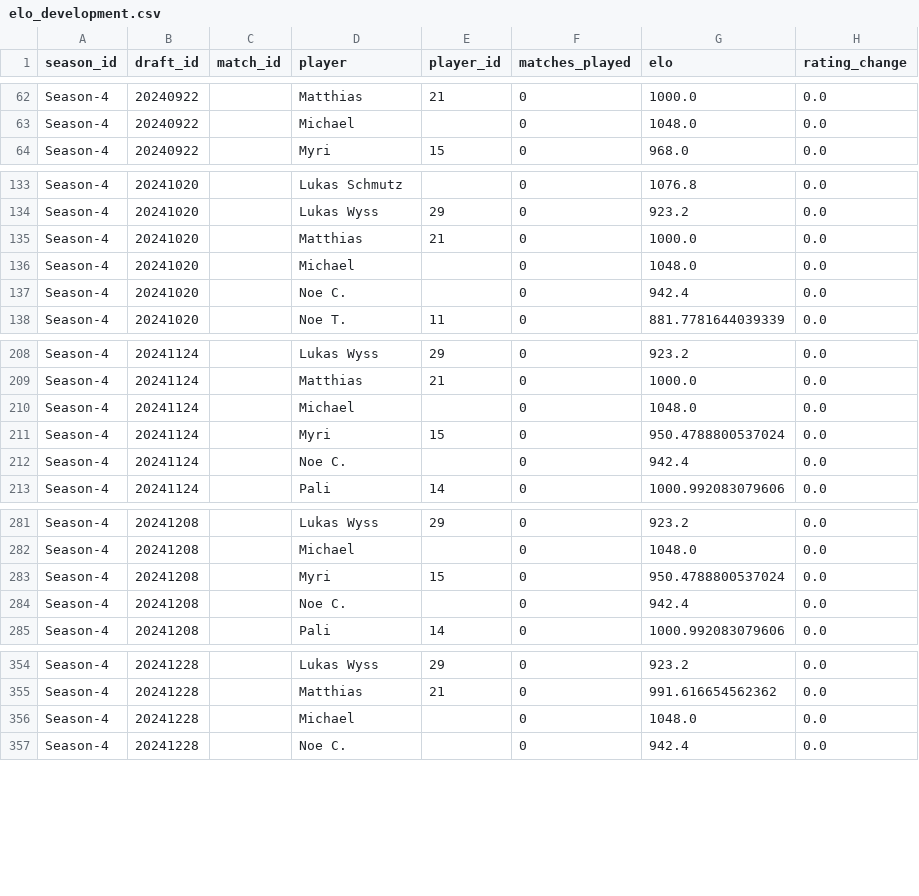
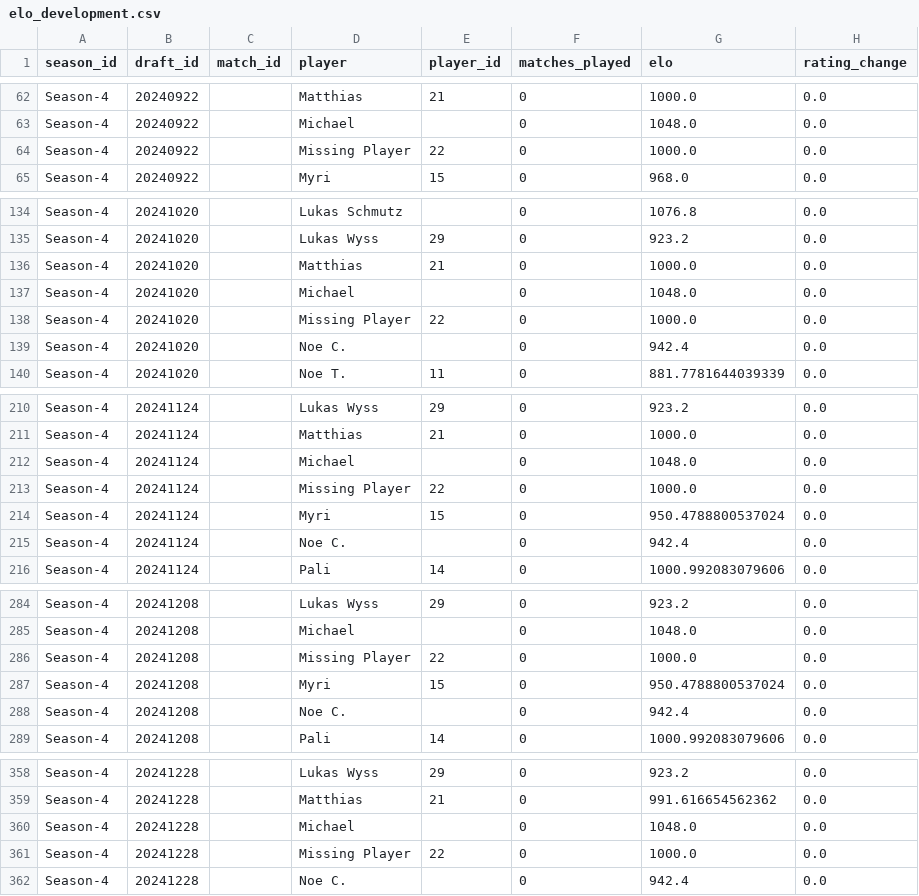
Before and after one commit to GuySchnidrig/ManaCore, a CSV file: data/processed/elo_development.csv, drawn as a sheet; only a part is shown, gaps mark what is left out; the diff covers the shown part only; the diff names each change by its address in the sheet, - before the commit and + after, or states it on an @@ line.

Commit message:
fixed: elo calculation for new players

```diff
--- a/data/processed/elo_development.csv
+++ b/data/processed/elo_development.csv
+row 64: Season-4 | 20240922 |  | Missing Player | 22 | 0 | 1000.0 | 0.0
+row 138: Season-4 | 20241020 |  | Missing Player | 22 | 0 | 1000.0 | 0.0
+row 213: Season-4 | 20241124 |  | Missing Player | 22 | 0 | 1000.0 | 0.0
+row 286: Season-4 | 20241208 |  | Missing Player | 22 | 0 | 1000.0 | 0.0
+row 361: Season-4 | 20241228 |  | Missing Player | 22 | 0 | 1000.0 | 0.0
```
Also changed, not shown: 4 added rows elsewhere in this file, data/processed/vs_player_game_and_match_winrate.csv, 1 other file.
